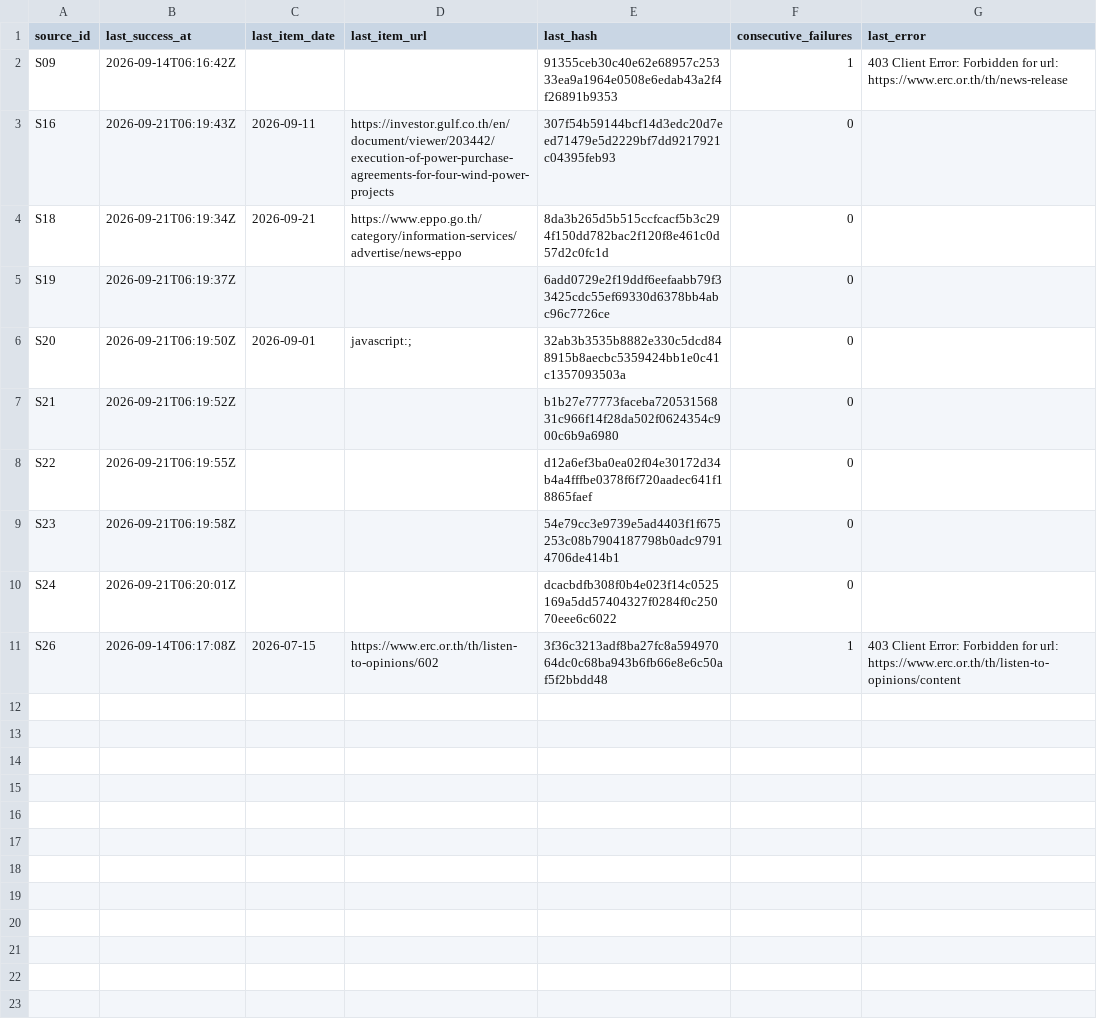
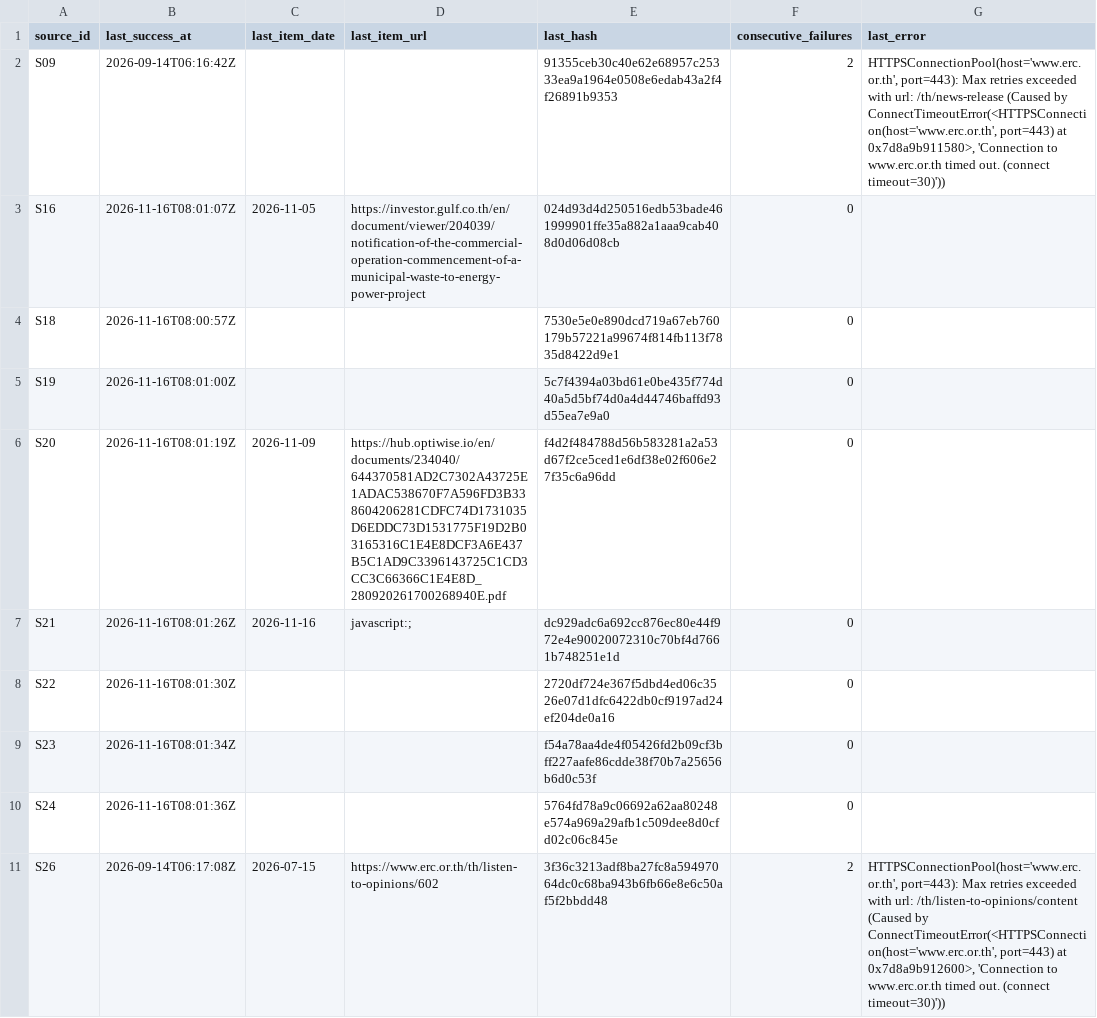
Before and after one commit to lenaumphprn/thailand-power-dashboard, a CSV file: data/source_watch_state.csv, drawn as a sheet; the diff names each change by its address in the sheet, - before the commit and + after, or states it on an @@ line.

```diff
--- a/data/source_watch_state.csv
+++ b/data/source_watch_state.csv
-F2 (consecutive_failures): 1
+F2 (consecutive_failures): 2
-G2 (last_error): 403 Client Error: Forbidden for url: https://www.erc.or.th/th/news-release
+G2 (last_error): HTTPSConnectionPool(host='www.erc.or.th', port=443): Max retries exceeded with url: /th/news-release (Caused by ConnectTimeoutError(<HTTPSConnection(host='www.erc.or.th', port=443) at 0x7d8a9b911580>, 'Connection to www.erc.or.th timed out. (connect timeout=30)'))
-B3 (last_success_at): 2026-09-21T06:19:43Z
+B3 (last_success_at): 2026-11-16T08:01:07Z
-C3 (last_item_date): 2026-09-11
+C3 (last_item_date): 2026-11-05
-D3 (last_item_url): https://investor.gulf.co.th/en/document/viewer/203442/execution-of-power-purchase-agreements-for-four-wind-power-projects
+D3 (last_item_url): https://investor.gulf.co.th/en/document/viewer/204039/notification-of-the-commercial-operation-commencement-of-a-municipal-waste-to-energy-power-project
-E3 (last_hash): 307f54b59144bcf14d3edc20d7eed71479e5d2229bf7dd9217921c04395feb93
+E3 (last_hash): 024d93d4d250516edb53bade461999901ffe35a882a1aaa9cab408d0d06d08cb
-B4 (last_success_at): 2026-09-21T06:19:34Z
+B4 (last_success_at): 2026-11-16T08:00:57Z
-C4 (last_item_date): 2026-09-21
+C4 (last_item_date): (empty)
-D4 (last_item_url): https://www.eppo.go.th/category/information-services/advertise/news-eppo
+D4 (last_item_url): (empty)
-E4 (last_hash): 8da3b265d5b515ccfcacf5b3c294f150dd782bac2f120f8e461c0d57d2c0fc1d
+E4 (last_hash): 7530e5e0e890dcd719a67eb760179b57221a99674f814fb113f7835d8422d9e1
-B5 (last_success_at): 2026-09-21T06:19:37Z
+B5 (last_success_at): 2026-11-16T08:01:00Z
-E5 (last_hash): 6add0729e2f19ddf6eefaabb79f33425cdc55ef69330d6378bb4abc96c7726ce
+E5 (last_hash): 5c7f4394a03bd61e0be435f774d40a5d5bf74d0a4d44746baffd93d55ea7e9a0
-B6 (last_success_at): 2026-09-21T06:19:50Z
+B6 (last_success_at): 2026-11-16T08:01:19Z
-C6 (last_item_date): 2026-09-01
+C6 (last_item_date): 2026-11-09
-D6 (last_item_url): javascript:;
+D6 (last_item_url): https://hub.optiwise.io/en/documents/234040/644370581AD2C7302A43725E1ADAC538670F7A596FD3B338604206281CDFC74D1731035D6EDDC73D1531775F19D2B03165316C1E4E8DCF3A6E437B5C1AD9C3396143725C1CD3CC3C66366C1E4E8D_280920261700268940E.pdf
-E6 (last_hash): 32ab3b3535b8882e330c5dcd848915b8aecbc5359424bb1e0c41c1357093503a
+E6 (last_hash): f4d2f484788d56b583281a2a53d67f2ce5ced1e6df38e02f606e27f35c6a96dd
-B7 (last_success_at): 2026-09-21T06:19:52Z
+B7 (last_success_at): 2026-11-16T08:01:26Z
-C7 (last_item_date): (empty)
+C7 (last_item_date): 2026-11-16
-D7 (last_item_url): (empty)
+D7 (last_item_url): javascript:;
-E7 (last_hash): b1b27e77773faceba72053156831c966f14f28da502f0624354c900c6b9a6980
+E7 (last_hash): dc929adc6a692cc876ec80e44f972e4e90020072310c70bf4d7661b748251e1d
-B8 (last_success_at): 2026-09-21T06:19:55Z
+B8 (last_success_at): 2026-11-16T08:01:30Z
-E8 (last_hash): d12a6ef3ba0ea02f04e30172d34b4a4fffbe0378f6f720aadec641f18865faef
+E8 (last_hash): 2720df724e367f5dbd4ed06c3526e07d1dfc6422db0cf9197ad24ef204de0a16
-B9 (last_success_at): 2026-09-21T06:19:58Z
+B9 (last_success_at): 2026-11-16T08:01:34Z
-E9 (last_hash): 54e79cc3e9739e5ad4403f1f675253c08b7904187798b0adc97914706de414b1
+E9 (last_hash): f54a78aa4de4f05426fd2b09cf3bff227aafe86cdde38f70b7a25656b6d0c53f
-B10 (last_success_at): 2026-09-21T06:20:01Z
+B10 (last_success_at): 2026-11-16T08:01:36Z
-E10 (last_hash): dcacbdfb308f0b4e023f14c0525169a5dd57404327f0284f0c25070eee6c6022
+E10 (last_hash): 5764fd78a9c06692a62aa80248e574a969a29afb1c509dee8d0cfd02c06c845e
-F11 (consecutive_failures): 1
+F11 (consecutive_failures): 2
-G11 (last_error): 403 Client Error: Forbidden for url: https://www.erc.or.th/th/listen-to-opinions/content
+G11 (last_error): HTTPSConnectionPool(host='www.erc.or.th', port=443): Max retries exceeded with url: /th/listen-to-opinions/content (Caused by ConnectTimeoutError(<HTTPSConnection(host='www.erc.or.th', port=443) at 0x7d8a9b912600>, 'Connection to www.erc.or.th timed out. (connect timeout=30)'))
```
Also changed, not shown: data/consistency_audit.csv, data/market_events.csv, 5 other files.
